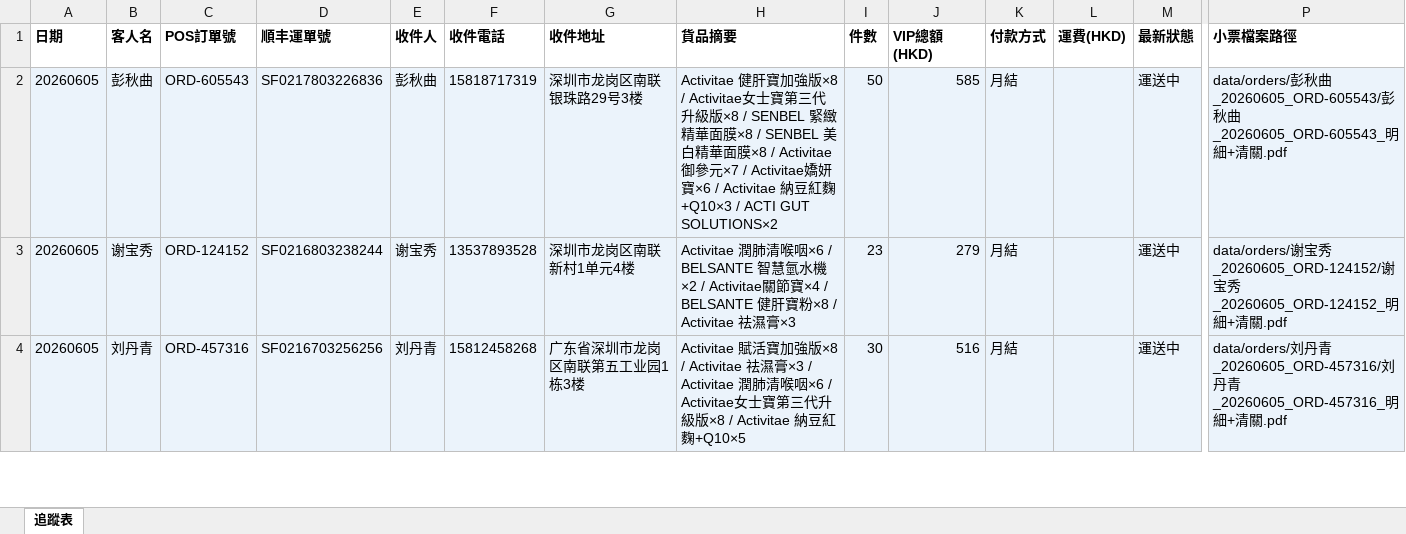
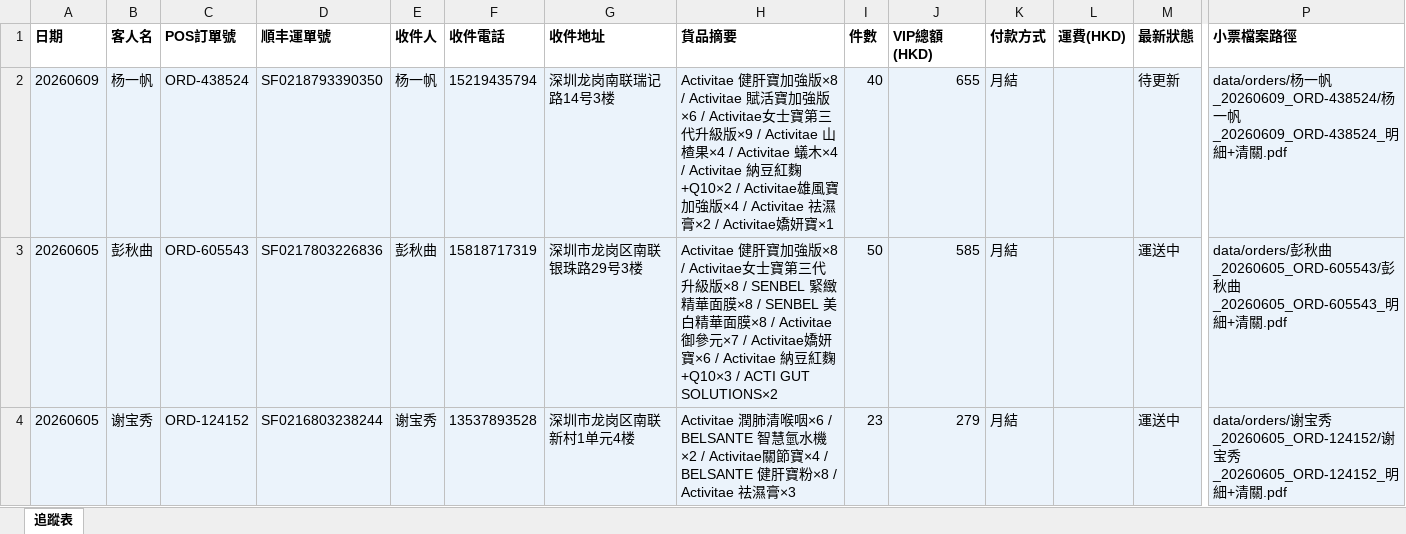
Before and after one commit to elizapoon084/sf-tracking, an Excel workbook: data/tracking.xlsx, sheet 追蹤表, drawn as a sheet; only a part is shown, gaps mark what is left out; the shorter side is filled out with more unchanged rows; values as stored, in another font and other column widths than the file's, no borders; rows hold the shown columns only; the diff names each change by its address in the sheet, - before the commit and + after, or states it on an @@ line.

Commit message:
order: 杨一帆 ORD-438524 SF0218793390350

```diff
--- a/data/tracking.xlsx (sheet 追蹤表)
+++ b/data/tracking.xlsx (sheet 追蹤表)
+row 2: 20260609 | 杨一帆 | ORD-438524 | SF0218793390350 | 杨一帆 | 15219435794 | 深圳龙岗南联瑞记路14号3楼 | Activitae 健肝寶加強版×8 / Activitae 賦活寶加強版×6 / Activitae女士寶第三代升級版×9 / Activitae 山楂果×4 / Activitae 蟻木×4 / Activitae 納豆紅麴+Q10×2 / Activitae雄風寶加強版×4 / Activitae 祛濕膏×2 / Activitae嬌妍寶×1 | 40 | 655 | 月結 |  | 待更新 | data/orders/杨一帆_20260609_ORD-438524/杨一帆_20260609_ORD-438524_明細+清關.pdf
```
Also changed, not shown: 2 other files.
